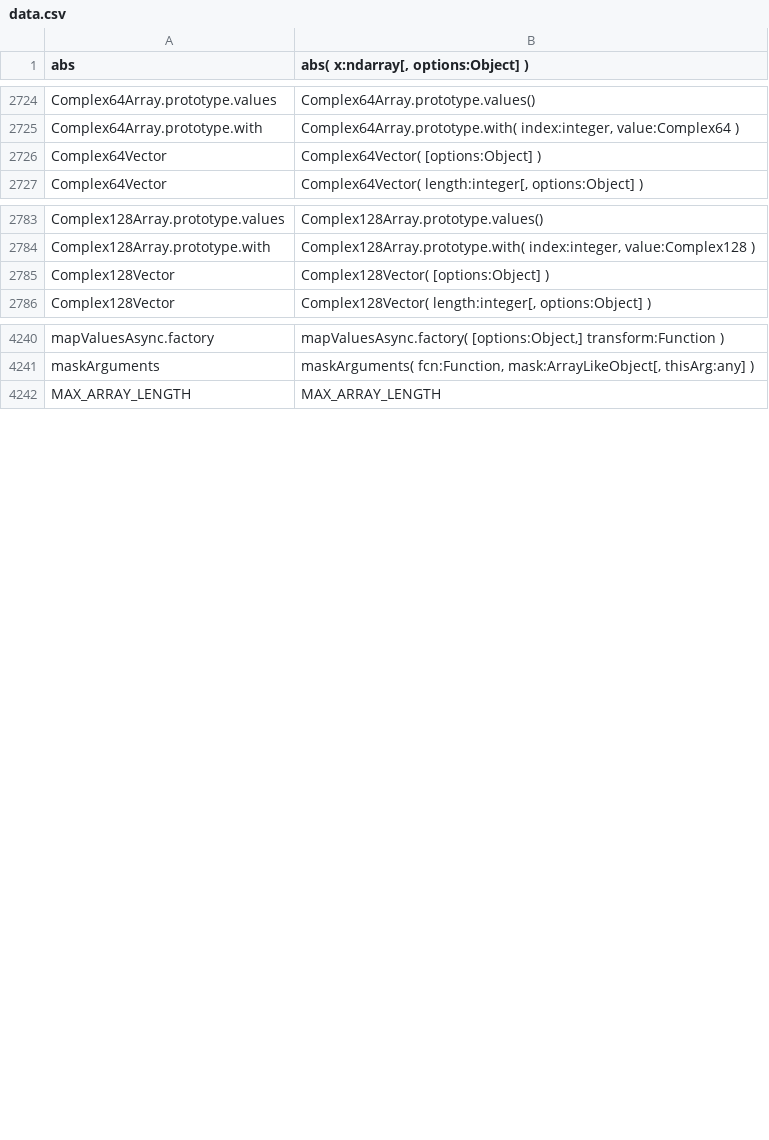
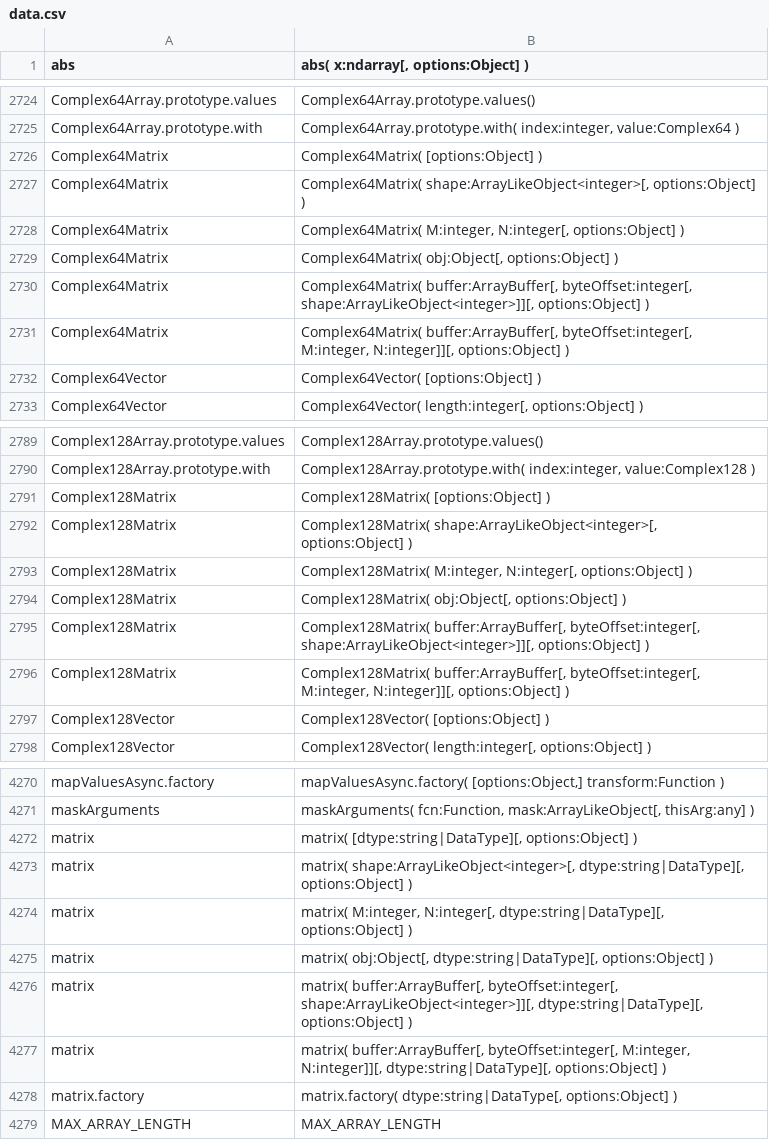
Before and after one commit to stdlib-js/repl-typed-signature, a CSV file: data/data.csv, drawn as a sheet; only a part is shown, gaps mark what is left out; the diff covers the shown part only; the diff names each change by its address in the sheet, - before the commit and + after, or states it on an @@ line.

```diff
--- a/data/data.csv
+++ b/data/data.csv
+row 2726: Complex64Matrix | Complex64Matrix( [options:Object] )
+row 2727: Complex64Matrix | Complex64Matrix( shape:ArrayLikeObject<integer>[, options:Object] )
+row 2728: Complex64Matrix | Complex64Matrix( M:integer, N:integer[, options:Object] )
+row 2729: Complex64Matrix | Complex64Matrix( obj:Object[, options:Object] )
+row 2730: Complex64Matrix | Complex64Matrix( buffer:ArrayBuffer[, byteOffset:integer[, shape:ArrayLikeObject<integer>]][, options:Object] )
+row 2731: Complex64Matrix | Complex64Matrix( buffer:ArrayBuffer[, byteOffset:integer[, M:integer, N:integer]][, options:Object] )
+row 2791: Complex128Matrix | Complex128Matrix( [options:Object] )
+row 2792: Complex128Matrix | Complex128Matrix( shape:ArrayLikeObject<integer>[, options:Object] )
+row 2793: Complex128Matrix | Complex128Matrix( M:integer, N:integer[, options:Object] )
+row 2794: Complex128Matrix | Complex128Matrix( obj:Object[, options:Object] )
+row 2795: Complex128Matrix | Complex128Matrix( buffer:ArrayBuffer[, byteOffset:integer[, shape:ArrayLikeObject<integer>]][, options:Object] )
+row 2796: Complex128Matrix | Complex128Matrix( buffer:ArrayBuffer[, byteOffset:integer[, M:integer, N:integer]][, options:Object] )
+row 4272: matrix | matrix( [dtype:string|DataType][, options:Object] )
+row 4273: matrix | matrix( shape:ArrayLikeObject<integer>[, dtype:string|DataType][, options:Object] )
+row 4274: matrix | matrix( M:integer, N:integer[, dtype:string|DataType][, options:Object] )
+row 4275: matrix | matrix( obj:Object[, dtype:string|DataType][, options:Object] )
+row 4276: matrix | matrix( buffer:ArrayBuffer[, byteOffset:integer[, shape:ArrayLikeObject<integer>]][, dtype:string|DataType][, options:Object] )
+row 4277: matrix | matrix( buffer:ArrayBuffer[, byteOffset:integer[, M:integer, N:integer]][, dtype:string|DataType][, options:Object] )
+row 4278: matrix.factory | matrix.factory( dtype:string|DataType[, options:Object] )
```
Also changed, not shown: 18 added rows and 5 edited cells elsewhere in this file, 4 other files.
